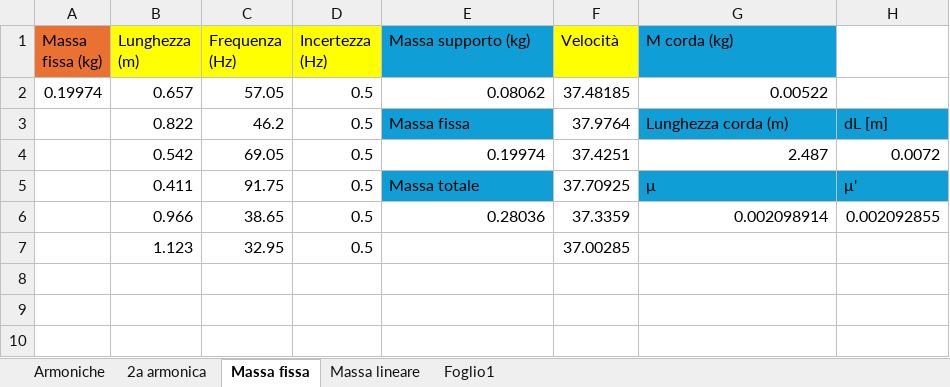
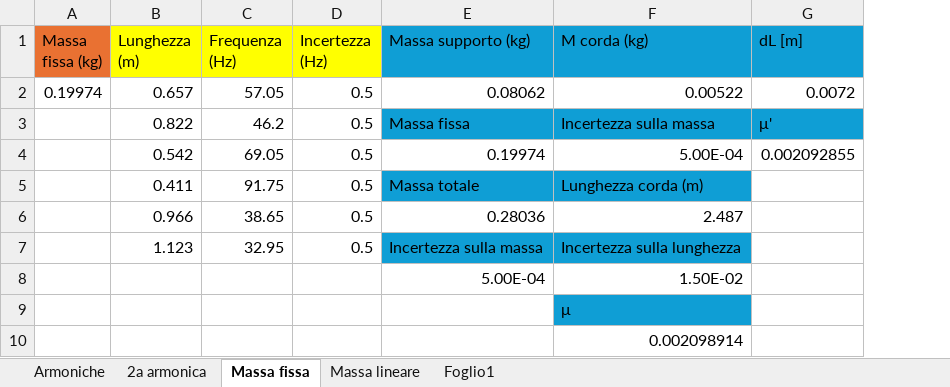
Before and after one commit to matteodeclich/Esperienze-in-laboratorio, an Excel workbook: Corda.xlsx, sheet Massa fissa, drawn as a sheet; values as stored, in another font and other column widths than the file's, no borders; removed rows and columns are numbered as before the commit, all else as after; the diff names each change by its address in the sheet, - before the commit and + after, or states it on an @@ line.

```diff
--- a/Corda.xlsx (sheet Massa fissa)
+++ b/Corda.xlsx (sheet Massa fissa)
-column F (Velocità), rows 2-7: 37.48185 | 37.9764 | 37.4251 | 37.70925 | 37.3359 | 37.00285
-G1: (empty)
+G1: dL [m]
-G1 fill: none
+G1 fill: #0F9ED5
-G2 (dL [m]): (empty)
+G2 (dL [m]): 0.0072
-F3 (M corda (kg)): Lunghezza corda (m)
+F3 (M corda (kg)): Incertezza sulla massa
-G3 (dL [m]): dL [m]
+G3 (dL [m]): μ'
-F4 (M corda (kg)): 2.487
+F4 (M corda (kg)): 5.00E-04
-G4 (dL [m]): 0.0072
+G4 (dL [m]): 0.002092855
-F5 (M corda (kg)): μ
+F5 (M corda (kg)): Lunghezza corda (m)
-G5 (dL [m]): μ'
+G5 (dL [m]): (empty)
-G5 fill: #0F9ED5
+G5 fill: none
-F6 (M corda (kg)): 0.002098914
+F6 (M corda (kg)): 2.487
-G6 (dL [m]): 0.002092855
+G6 (dL [m]): (empty)
-E7 (Massa supporto (kg)): (empty)
+E7 (Massa supporto (kg)): Incertezza sulla massa
-E7 fill: none
+E7 fill: #0F9ED5
-F7 (M corda (kg)): (empty)
+F7 (M corda (kg)): Incertezza sulla lunghezza
-F7 fill: none
+F7 fill: #0F9ED5
+row 8:  |  |  |  | 5.00E-04 | 1.50E-02
+row 9:  |  |  |  |  | μ
+row 10:  |  |  |  |  | 0.002098914
```
Also changed, not shown: sheet Armoniche, sheet 2a armonica, sheet Massa lineare.
